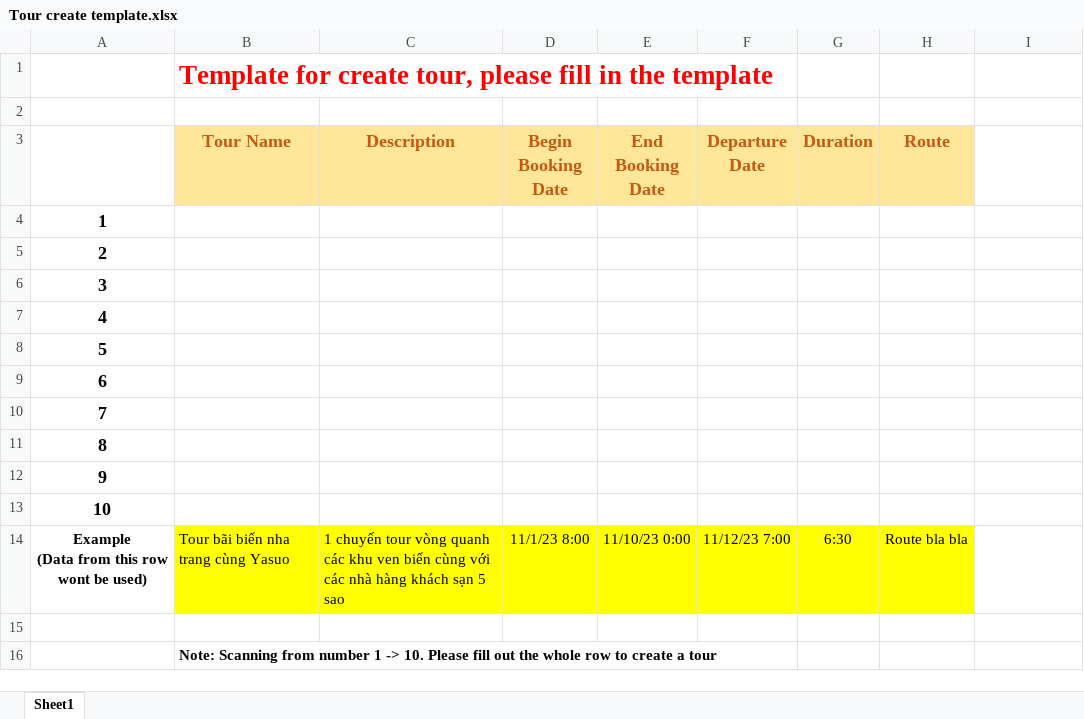
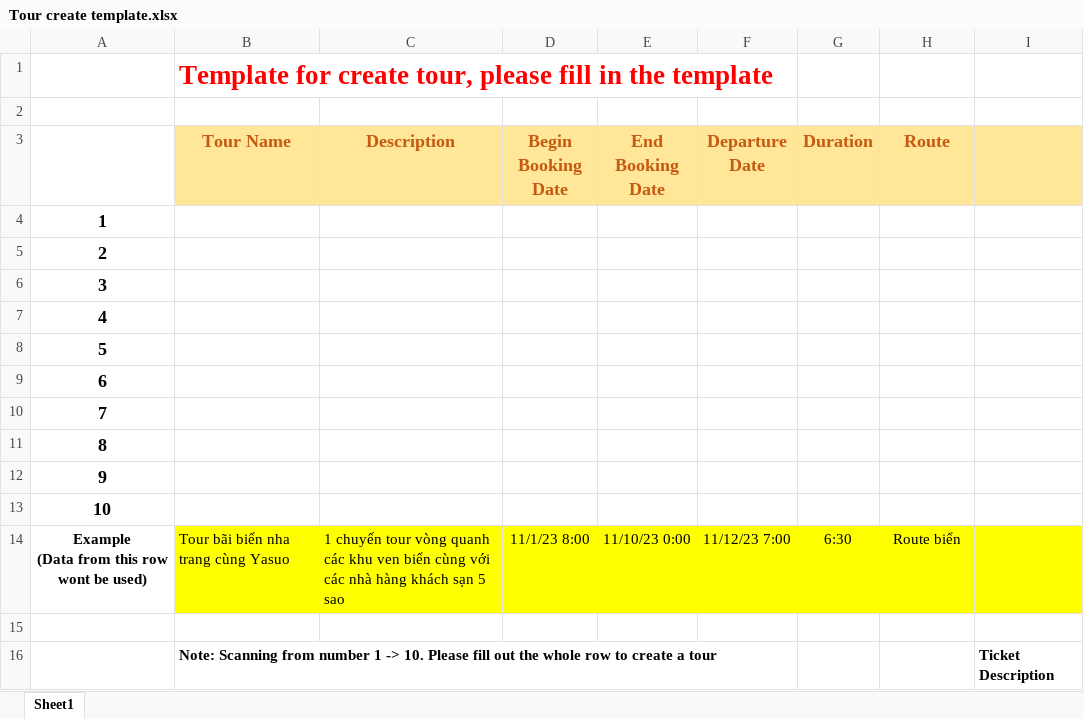
Before and after one commit to nhannguyen24/Capstone, an Excel workbook: template/Tour create template.xlsx, sheet Sheet1, drawn as a sheet; values as stored, in another font and other column widths than the file's, no borders; the diff names each change by its address in the sheet, - before the commit and + after, or states it on an @@ line.

```diff
--- a/template/Tour create template.xlsx (sheet Sheet1)
+++ b/template/Tour create template.xlsx (sheet Sheet1)
-I3 fill: none
+I3 fill: #FFE699
-H14 (Route): Route bla bla
+H14 (Route): Route biển
-I14 fill: none
+I14 fill: #FFFF00
-I16: (empty)
+I16: Ticket Description
```
Also changed, not shown: 7 other files.
